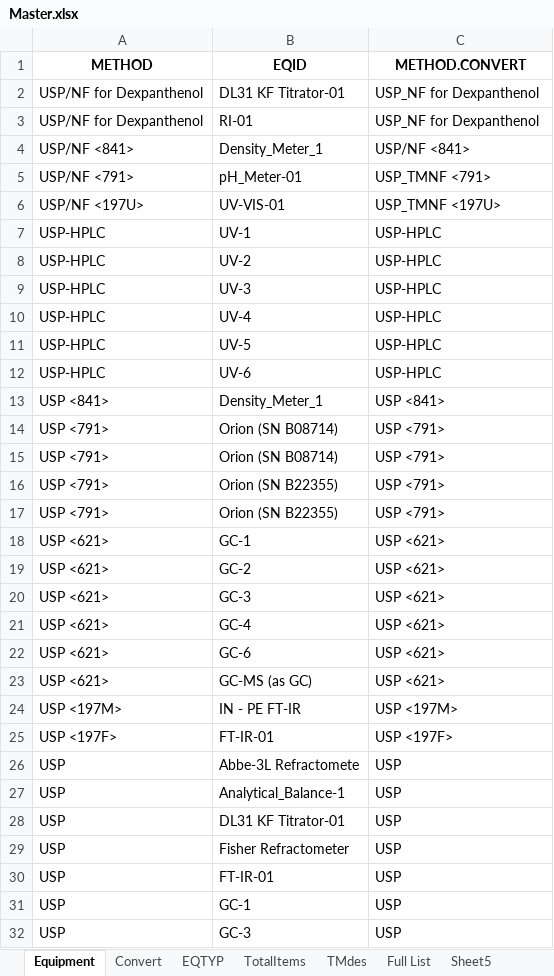
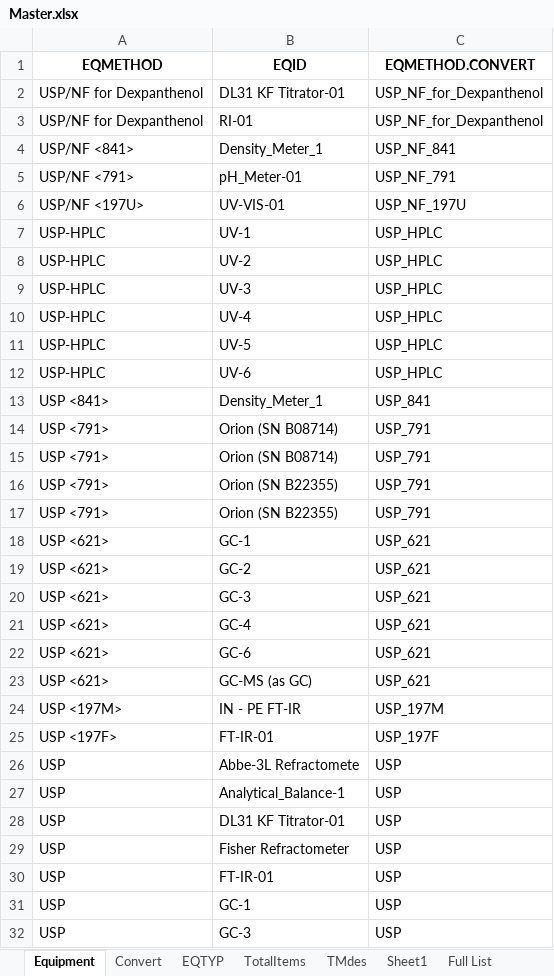
Before and after one commit to matmignin/NoIdle, an Excel workbook: scripts/Master.xlsx, sheet Equipment, drawn as a sheet; only a part is shown; values as stored, in another font and other column widths than the file's, no borders; the diff covers the shown part only; the diff names each change by its address in the sheet, - before the commit and + after, or states it on an @@ line.

```diff
--- a/scripts/Master.xlsx (sheet Equipment)
+++ b/scripts/Master.xlsx (sheet Equipment)
-sheet tab: Sheet5
+sheet tab: Sheet1
-A1: METHOD
+A1: EQMETHOD
-C1: METHOD.CONVERT
+C1: EQMETHOD.CONVERT
-C2:C3 (EQMETHOD.CONVERT): USP_NF for Dexpanthenol
+C2:C3 (EQMETHOD.CONVERT): USP_NF_for_Dexpanthenol
-C4 (EQMETHOD.CONVERT): USP/NF <841>
+C4 (EQMETHOD.CONVERT): USP_NF_841
-C5 (EQMETHOD.CONVERT): USP_TMNF <791>
+C5 (EQMETHOD.CONVERT): USP_NF_791
-C6 (EQMETHOD.CONVERT): USP_TMNF <197U>
+C6 (EQMETHOD.CONVERT): USP_NF_197U
-C7:C12 (EQMETHOD.CONVERT): USP-HPLC
+C7:C12 (EQMETHOD.CONVERT): USP_HPLC
-C13 (EQMETHOD.CONVERT): USP <841>
+C13 (EQMETHOD.CONVERT): USP_841
-C14:C17 (EQMETHOD.CONVERT): USP <791>
+C14:C17 (EQMETHOD.CONVERT): USP_791
-C18:C23 (EQMETHOD.CONVERT): USP <621>
+C18:C23 (EQMETHOD.CONVERT): USP_621
-C24 (EQMETHOD.CONVERT): USP <197M>
+C24 (EQMETHOD.CONVERT): USP_197M
-C25 (EQMETHOD.CONVERT): USP <197F>
+C25 (EQMETHOD.CONVERT): USP_197F
```
Also changed, not shown: 22 edited cells elsewhere in this sheet, sheet combo, sheet TMdes, sheet Convert, sheet EQTYP, scripts/ConvertANDTMdes.xlsx, 8 other files.
